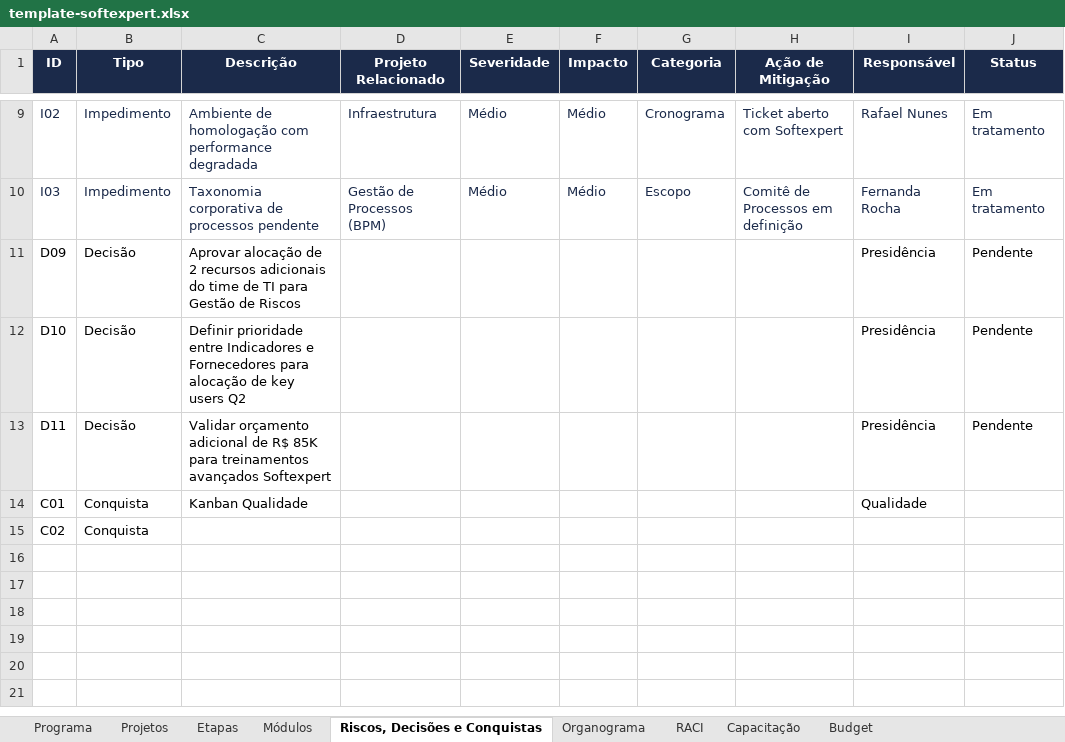
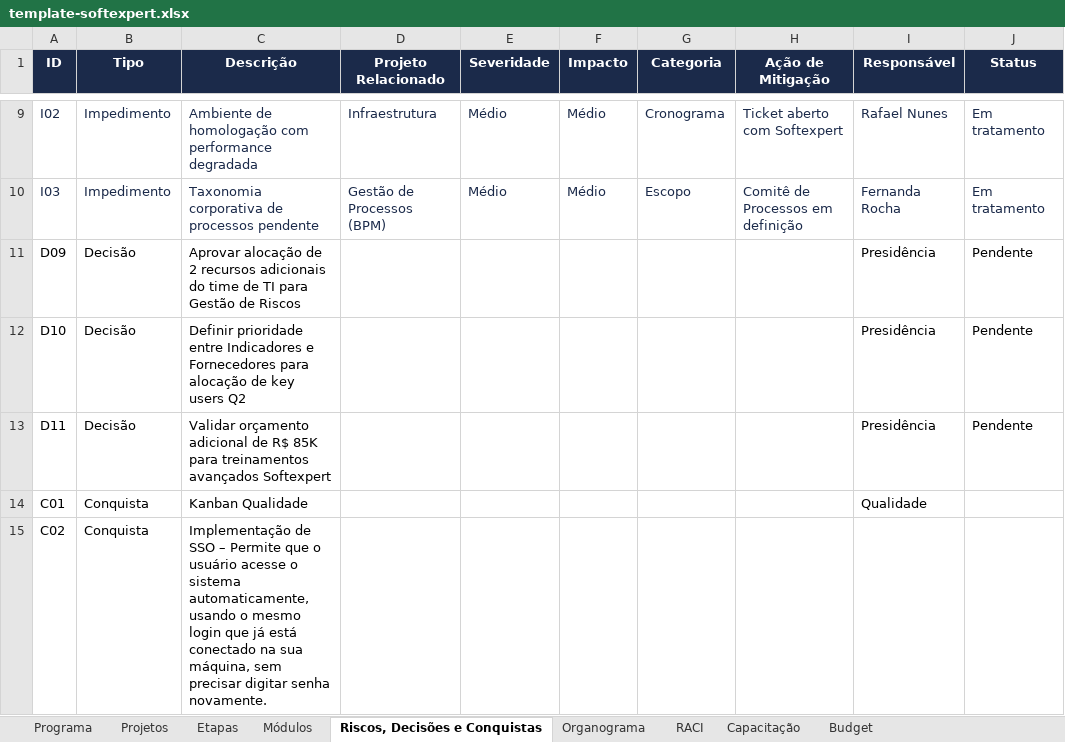
Before and after one commit to Lucas7Fernandes/Softexpert, an Excel workbook: template-softexpert.xlsx, sheet Riscos, Decisões e Conquistas, drawn as a sheet; only a part is shown, gaps mark what is left out; values as stored, in another font and other column widths than the file's, no borders; the diff names each change by its address in the sheet, - before the commit and + after, or states it on an @@ line.

Commit message:
Atualização automática da planilha

```diff
--- a/template-softexpert.xlsx (sheet Riscos, Decisões e Conquistas)
+++ b/template-softexpert.xlsx (sheet Riscos, Decisões e Conquistas)
-C15 (Descrição): (empty)
+C15 (Descrição): Implementação de SSO – Permite que o usuário acesse o sistema automaticamente, usando o mesmo login que já está conectado na sua máquina, sem precisar digitar senha novamente.
```
